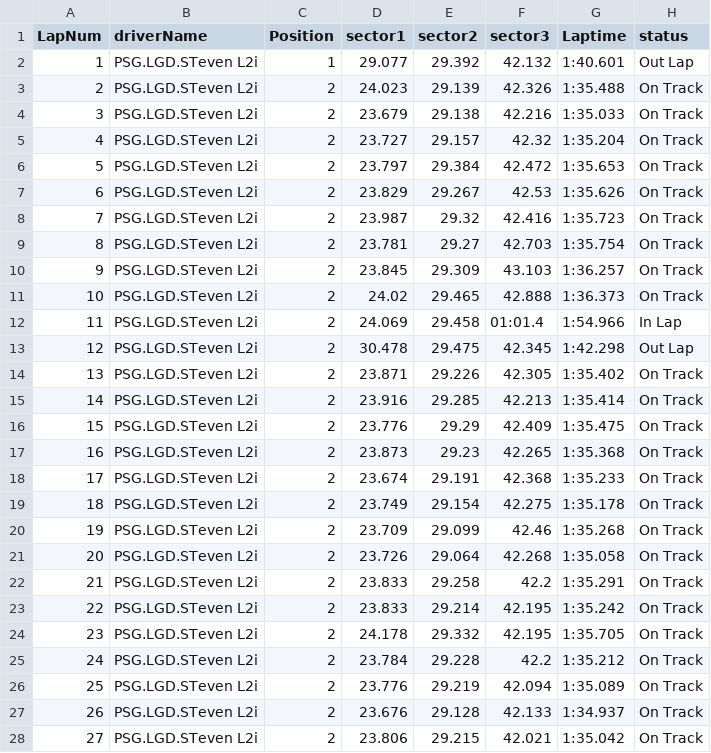
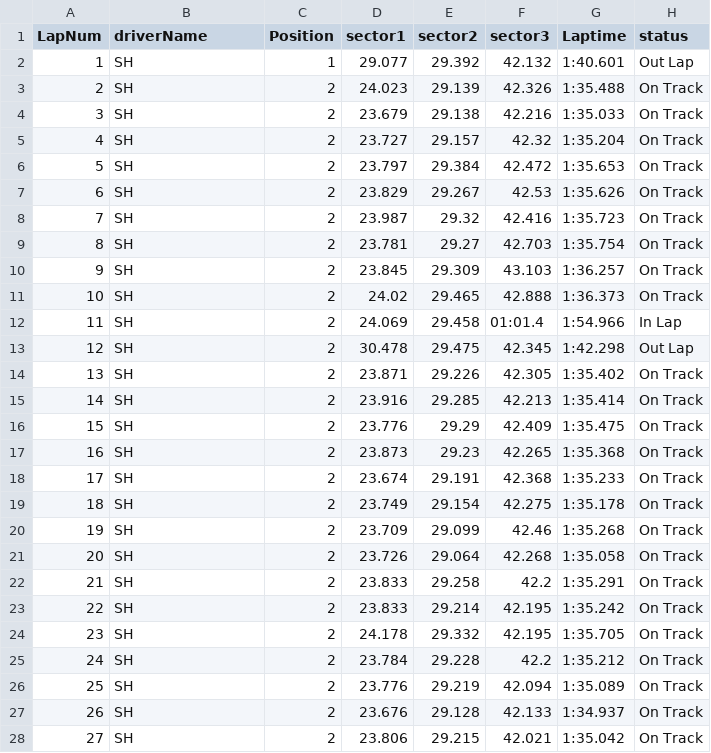
Before and after one commit to STevenL1i/AFR-telegraph, a CSV file: laptimedata/STeven L2i (SH).csv, drawn as a sheet; only a part is shown; the diff covers the shown part only.

```diff
--- a/laptimedata/STeven L2i (SH).csv
+++ b/laptimedata/STeven L2i (SH).csv
@@ -1,28 +1,28 @@
 LapNum,driverName,Position,sector1,sector2,sector3,Laptime,status
-1,PSG.LGD.STeven L2i,1,29.077,29.392,42.132,1:40.601,Out Lap
-2,PSG.LGD.STeven L2i,2,24.023,29.139,42.326,1:35.488,On Track
-3,PSG.LGD.STeven L2i,2,23.679,29.138,42.216,1:35.033,On Track
-4,PSG.LGD.STeven L2i,2,23.727,29.157,42.32,1:35.204,On Track
-5,PSG.LGD.STeven L2i,2,23.797,29.384,42.472,1:35.653,On Track
-6,PSG.LGD.STeven L2i,2,23.829,29.267,42.53,1:35.626,On Track
-7,PSG.LGD.STeven L2i,2,23.987,29.32,42.416,1:35.723,On Track
-8,PSG.LGD.STeven L2i,2,23.781,29.27,42.703,1:35.754,On Track
-9,PSG.LGD.STeven L2i,2,23.845,29.309,43.103,1:36.257,On Track
-10,PSG.LGD.STeven L2i,2,24.02,29.465,42.888,1:36.373,On Track
-11,PSG.LGD.STeven L2i,2,24.069,29.458,01:01.4,1:54.966,In Lap
-12,PSG.LGD.STeven L2i,2,30.478,29.475,42.345,1:42.298,Out Lap
-13,PSG.LGD.STeven L2i,2,23.871,29.226,42.305,1:35.402,On Track
-14,PSG.LGD.STeven L2i,2,23.916,29.285,42.213,1:35.414,On Track
-15,PSG.LGD.STeven L2i,2,23.776,29.29,42.409,1:35.475,On Track
-16,PSG.LGD.STeven L2i,2,23.873,29.23,42.265,1:35.368,On Track
-17,PSG.LGD.STeven L2i,2,23.674,29.191,42.368,1:35.233,On Track
-18,PSG.LGD.STeven L2i,2,23.749,29.154,42.275,1:35.178,On Track
-19,PSG.LGD.STeven L2i,2,23.709,29.099,42.46,1:35.268,On Track
-20,PSG.LGD.STeven L2i,2,23.726,29.064,42.268,1:35.058,On Track
-21,PSG.LGD.STeven L2i,2,23.833,29.258,42.2,1:35.291,On Track
-22,PSG.LGD.STeven L2i,2,23.833,29.214,42.195,1:35.242,On Track
-23,PSG.LGD.STeven L2i,2,24.178,29.332,42.195,1:35.705,On Track
-24,PSG.LGD.STeven L2i,2,23.784,29.228,42.2,1:35.212,On Track
-25,PSG.LGD.STeven L2i,2,23.776,29.219,42.094,1:35.089,On Track
-26,PSG.LGD.STeven L2i,2,23.676,29.128,42.133,1:34.937,On Track
-27,PSG.LGD.STeven L2i,2,23.806,29.215,42.021,1:35.042,On Track
+1,SH,1,29.077,29.392,42.132,1:40.601,Out Lap
+2,SH,2,24.023,29.139,42.326,1:35.488,On Track
+3,SH,2,23.679,29.138,42.216,1:35.033,On Track
+4,SH,2,23.727,29.157,42.32,1:35.204,On Track
+5,SH,2,23.797,29.384,42.472,1:35.653,On Track
+6,SH,2,23.829,29.267,42.53,1:35.626,On Track
+7,SH,2,23.987,29.32,42.416,1:35.723,On Track
+8,SH,2,23.781,29.27,42.703,1:35.754,On Track
+9,SH,2,23.845,29.309,43.103,1:36.257,On Track
+10,SH,2,24.02,29.465,42.888,1:36.373,On Track
+11,SH,2,24.069,29.458,01:01.4,1:54.966,In Lap
+12,SH,2,30.478,29.475,42.345,1:42.298,Out Lap
+13,SH,2,23.871,29.226,42.305,1:35.402,On Track
+14,SH,2,23.916,29.285,42.213,1:35.414,On Track
+15,SH,2,23.776,29.29,42.409,1:35.475,On Track
+16,SH,2,23.873,29.23,42.265,1:35.368,On Track
+17,SH,2,23.674,29.191,42.368,1:35.233,On Track
+18,SH,2,23.749,29.154,42.275,1:35.178,On Track
+19,SH,2,23.709,29.099,42.46,1:35.268,On Track
+20,SH,2,23.726,29.064,42.268,1:35.058,On Track
+21,SH,2,23.833,29.258,42.2,1:35.291,On Track
+22,SH,2,23.833,29.214,42.195,1:35.242,On Track
+23,SH,2,24.178,29.332,42.195,1:35.705,On Track
+24,SH,2,23.784,29.228,42.2,1:35.212,On Track
+25,SH,2,23.776,29.219,42.094,1:35.089,On Track
+26,SH,2,23.676,29.128,42.133,1:34.937,On Track
+27,SH,2,23.806,29.215,42.021,1:35.042,On Track
```
Also changed, not shown: 26 edited cells elsewhere in this file, laptimedata/STeven L2i (MH).csv, 8 other files.
